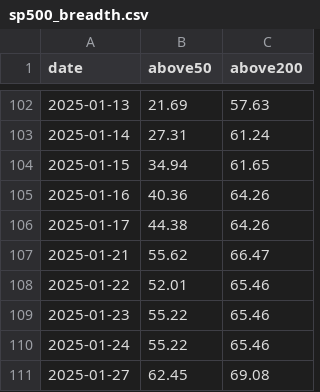
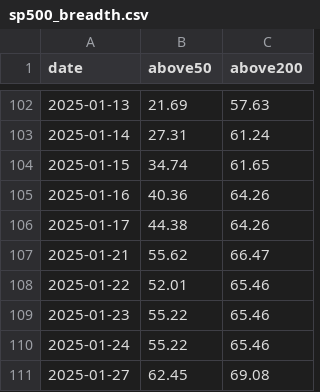
Before and after one commit to jejukairos/ai-credit-risk-dashboard, a CSV file: data/sp500_breadth.csv, drawn as a sheet; only a part is shown, gaps mark what is left out.

```diff
--- a/data/sp500_breadth.csv
+++ b/data/sp500_breadth.csv
@@ -103,3 +103,3 @@ date,above50,above200
 2025-01-14,27.31,61.24
-2025-01-15,34.94,61.65
+2025-01-15,34.74,61.65
 2025-01-16,40.36,64.26
```
Also changed, not shown: data/gpu_prices.csv, data/nebius_spot.csv, 3 other files.
